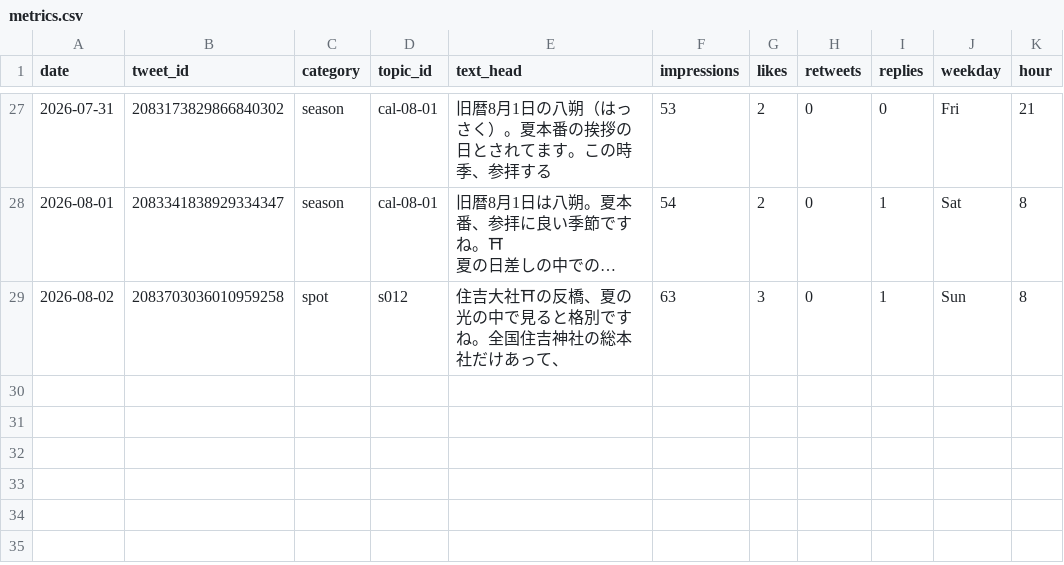
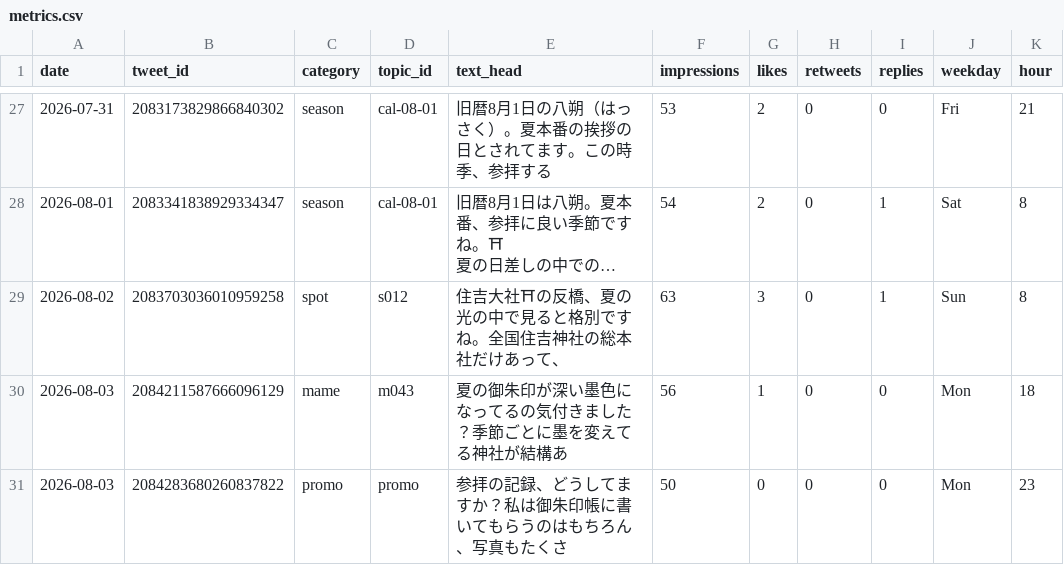
Before and after one commit to tesaguristudio/meguru-auto, a CSV file: data/metrics.csv, drawn as a sheet; only a part is shown, gaps mark what is left out; long unchanged cells end in …; the diff names each change by its address in the sheet, - before the commit and + after, or states it on an @@ line.

Commit message:
metrics: 2026-08-05

```diff
--- a/data/metrics.csv
+++ b/data/metrics.csv
+row 30: 2026-08-03 | 2084211587666096129 | mame | m043 | 夏の御朱印が深い墨色になってるの気付きました？季節ごとに墨を変えてる神社が結構あ | 56 | 1 | 0 | 0 | Mon | 18
+row 31: 2026-08-03 | 2084283680260837822 | promo | promo | 参拝の記録、どうしてますか？私は御朱印帳に書いてもらうのはもちろん、写真もたくさ | 50 | 0 | 0 | 0 | Mon | 23
```
Also changed, not shown: 1 other file.
